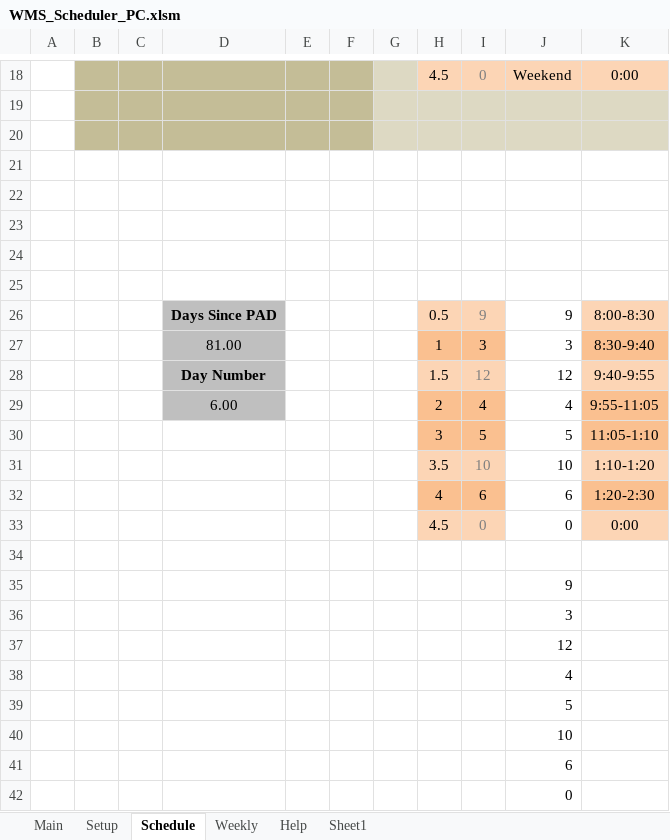
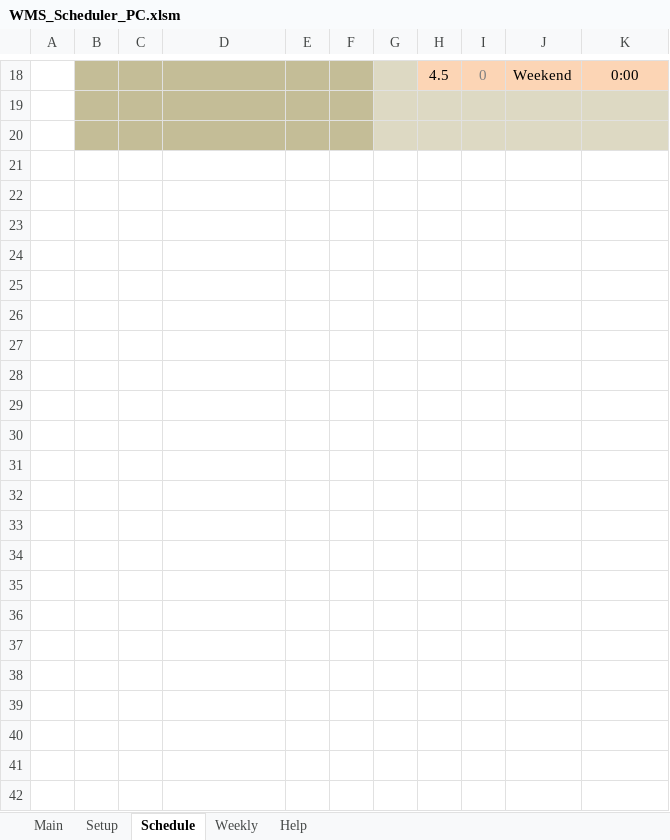
Before and after one commit to jwangc2/Scheduler, an Excel workbook: WMS_Scheduler_PC.xlsm, sheet Schedule, drawn as a sheet; only a part is shown, gaps mark what is left out; values as stored, in another font and other column widths than the file's, no borders; charts and pictures not drawn; the diff names each change by its address in the sheet, - before the commit and + after, or states it on an @@ line.

```diff
--- a/WMS_Scheduler_PC.xlsm (sheet Schedule)
+++ b/WMS_Scheduler_PC.xlsm (sheet Schedule)
-sheet tab: Sheet1
-row 24: (empty)
-row 25: (empty)
@@ row 26 hidden:  |  |  | Days Since PAD |  |  |  | 0.5 | 9 | 9 | 8:00-8:30 @@
@@ row 27 hidden:  |  |  | 81.00 |  |  |  | 1 | 3 | 3 | 8:30-9:40 @@
@@ row 28 hidden:  |  |  | Day Number |  |  |  | 1.5 | 12 | 12 | 9:40-9:55 @@
@@ row 29 hidden:  |  |  | 6.00 |  |  |  | 2 | 4 | 4 | 9:55-11:05 @@
@@ row 30 hidden:  |  |  |  |  |  |  | 3 | 5 | 5 | 11:05-1:10 @@
@@ row 31 hidden:  |  |  |  |  |  |  | 3.5 | 10 | 10 | 1:10-1:20 @@
@@ row 32 hidden:  |  |  |  |  |  |  | 4 | 6 | 6 | 1:20-2:30 @@
@@ row 33 hidden:  |  |  |  |  |  |  | 4.5 | 0 | 0 | 0:00 @@
-row 34: (empty)
@@ row 35 hidden:  |  |  |  |  |  |  |  |  | 9 @@
@@ row 36 hidden:  |  |  |  |  |  |  |  |  | 3 @@
@@ row 37 hidden:  |  |  |  |  |  |  |  |  | 12 @@
@@ row 38 hidden:  |  |  |  |  |  |  |  |  | 4 @@
@@ row 39 hidden:  |  |  |  |  |  |  |  |  | 5 @@
@@ row 40 hidden:  |  |  |  |  |  |  |  |  | 10 @@
@@ row 41 hidden:  |  |  |  |  |  |  |  |  | 6 @@
@@ row 42 hidden:  |  |  |  |  |  |  |  |  | 0 @@
```
Also changed, not shown: sheet Setup, 11 other files.
